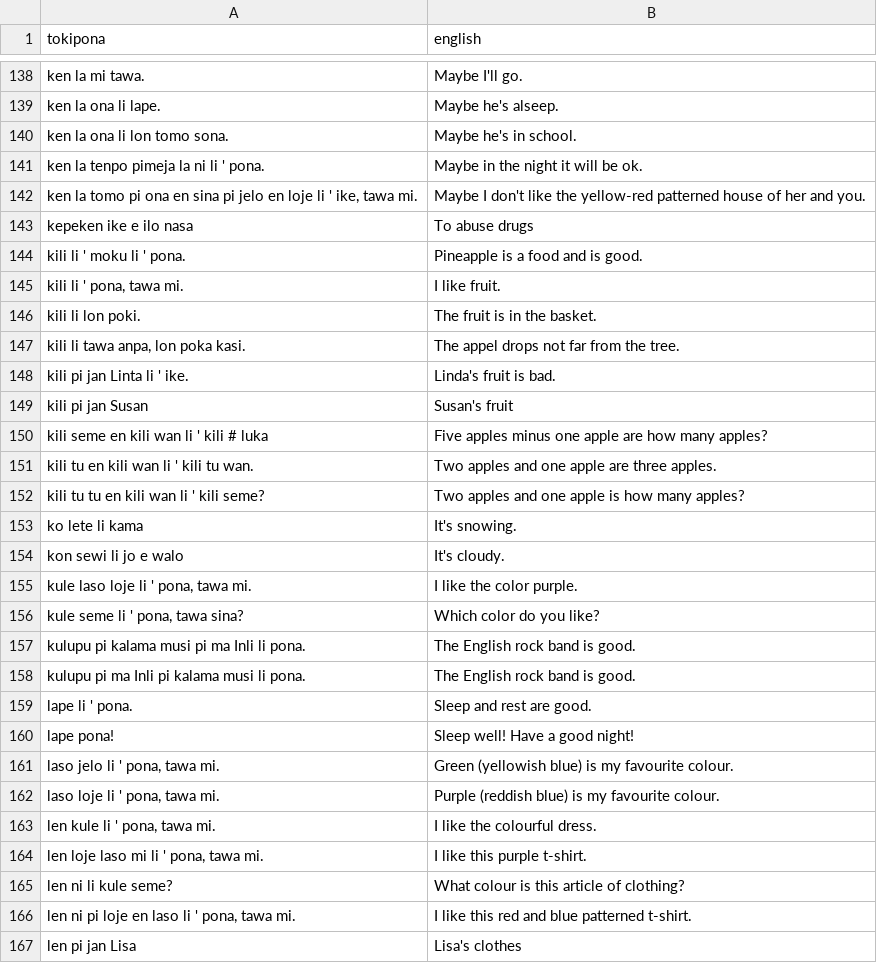
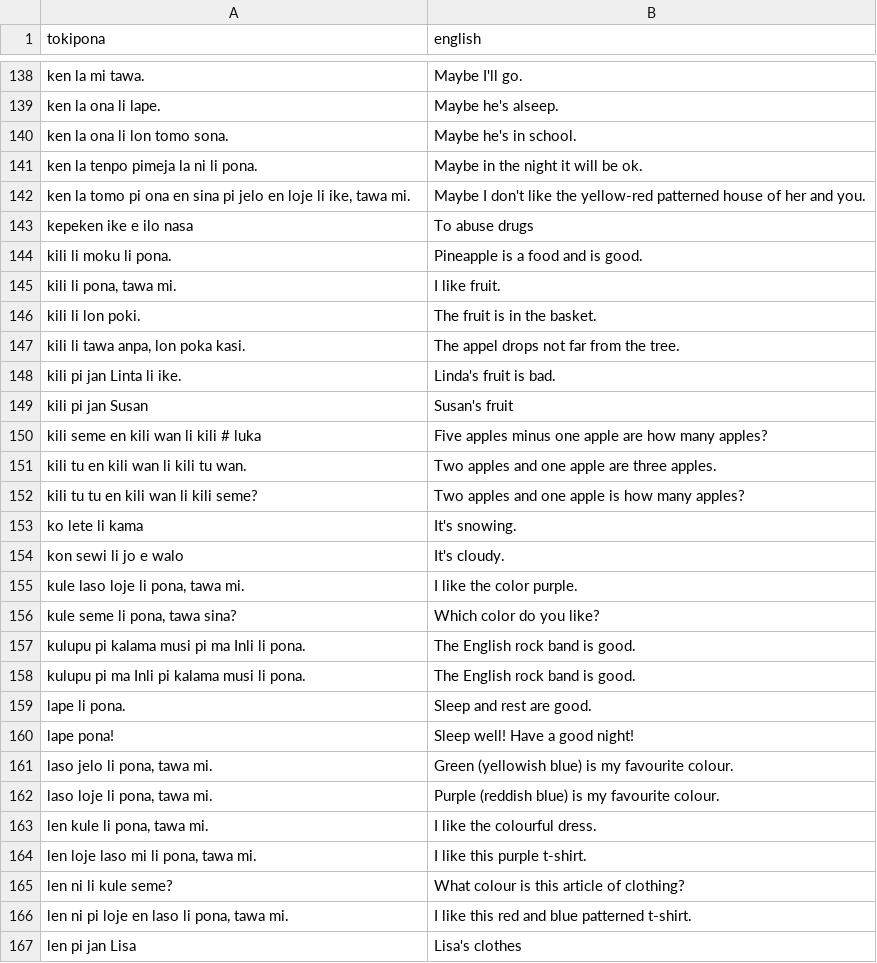
Before and after one commit to jsmnbom/toki-pona-helper, a CSV file: src/dict/sentences.csv, drawn as a sheet; only a part is shown, gaps mark what is left out; the diff covers the shown part only.

Commit message:
Remove weird apostrophes
Clever people told me they are bad :P

```diff
--- a/src/dict/sentences.csv
+++ b/src/dict/sentences.csv
@@ -140,28 +140,28 @@
 "ken la ona li lon tomo sona.","Maybe he's in school."
-"ken la tenpo pimeja la ni li ' pona.","Maybe in the night it will be ok."
-"ken la tomo pi ona en sina pi jelo en loje li ' ike, tawa mi.","Maybe I don't like the yellow-red patterned house of her and you."
+"ken la tenpo pimeja la ni li pona.","Maybe in the night it will be ok."
+"ken la tomo pi ona en sina pi jelo en loje li ike, tawa mi.","Maybe I don't like the yellow-red patterned house of her and you."
 "kepeken ike e ilo nasa","To abuse drugs"
-"kili li ' moku li ' pona.","Pineapple is a food and is good."
-"kili li ' pona, tawa mi.","I like fruit."
+"kili li moku li pona.","Pineapple is a food and is good."
+"kili li pona, tawa mi.","I like fruit."
 "kili li lon poki.","The fruit is in the basket."
 "kili li tawa anpa, lon poka kasi.","The appel drops not far from the tree."
-"kili pi jan Linta li ' ike.","Linda's fruit is bad."
+"kili pi jan Linta li ike.","Linda's fruit is bad."
 "kili pi jan Susan","Susan's fruit"
-"kili seme en kili wan li ' kili # luka","Five apples minus one apple are how many apples?"
-"kili tu en kili wan li ' kili tu wan.","Two apples and one apple are three apples."
-"kili tu tu en kili wan li ' kili seme?","Two apples and one apple is how many apples?"
+"kili seme en kili wan li kili # luka","Five apples minus one apple are how many apples?"
+"kili tu en kili wan li kili tu wan.","Two apples and one apple are three apples."
+"kili tu tu en kili wan li kili seme?","Two apples and one apple is how many apples?"
 "ko lete li kama","It's snowing."
 "kon sewi li jo e walo","It's cloudy."
-"kule laso loje li ' pona, tawa mi.","I like the color purple."
-"kule seme li ' pona, tawa sina?","Which color do you like?"
+"kule laso loje li pona, tawa mi.","I like the color purple."
+"kule seme li pona, tawa sina?","Which color do you like?"
 "kulupu pi kalama musi pi ma Inli li pona.","The English rock band is good."
 "kulupu pi ma Inli pi kalama musi li pona.","The English rock band is good."
-"lape li ' pona.","Sleep and rest are good."
+"lape li pona.","Sleep and rest are good."
 "lape pona!","Sleep well! Have a good night!"
-"laso jelo li ' pona, tawa mi.","Green (yellowish blue) is my favourite colour."
-"laso loje li ' pona, tawa mi.","Purple (reddish blue) is my favourite colour."
-"len kule li ' pona, tawa mi.","I like the colourful dress."
-"len loje laso mi li ' pona, tawa mi.","I like this purple t-shirt."
+"laso jelo li pona, tawa mi.","Green (yellowish blue) is my favourite colour."
+"laso loje li pona, tawa mi.","Purple (reddish blue) is my favourite colour."
+"len kule li pona, tawa mi.","I like the colourful dress."
+"len loje laso mi li pona, tawa mi.","I like this purple t-shirt."
 "len ni li kule seme?","What colour is this article of clothing?"
-"len ni pi loje en laso li ' pona, tawa mi.","I like this red and blue patterned t-shirt."
+"len ni pi loje en laso li pona, tawa mi.","I like this red and blue patterned t-shirt."
 "len pi jan Lisa","Lisa's clothes"
```
Also changed, not shown: 149 edited cells elsewhere in this file.
